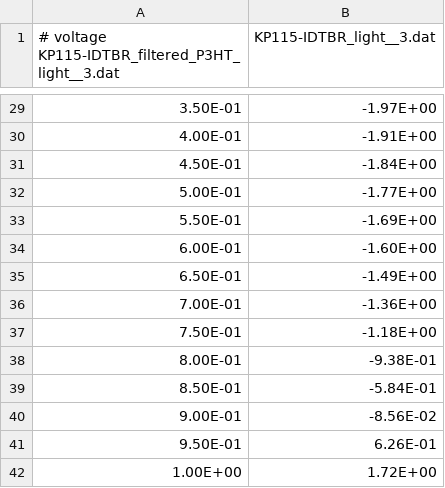
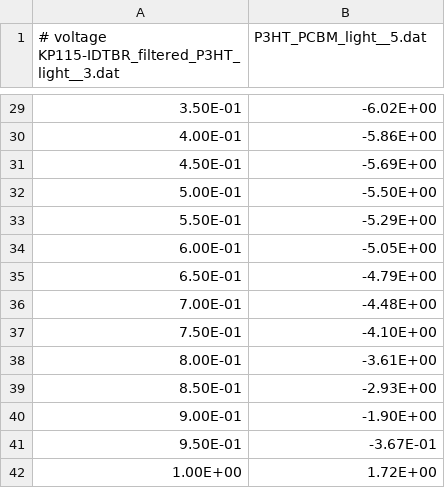
Before and after one commit to JulianKauth/JV-Analysis, a CSV file: jv-kp115idtbr.csv, drawn as a sheet; only a part is shown, gaps mark what is left out; the diff covers the shown part only.

```diff
--- a/jv-kp115idtbr.csv
+++ b/jv-kp115idtbr.csv
@@ -1 +1 @@
-# voltage   KP115-IDTBR_filtered_P3HT_light__3.dat	KP115-IDTBR_light__3.dat
+# voltage   KP115-IDTBR_filtered_P3HT_light__3.dat	P3HT_PCBM_light__5.dat
@@ -29,14 +29,14 @@
-3.50E-01	-1.97E+00
-4.00E-01	-1.91E+00
-4.50E-01	-1.84E+00
-5.00E-01	-1.77E+00
-5.50E-01	-1.69E+00
-6.00E-01	-1.60E+00
-6.50E-01	-1.49E+00
-7.00E-01	-1.36E+00
-7.50E-01	-1.18E+00
-8.00E-01	-9.38E-01
-8.50E-01	-5.84E-01
-9.00E-01	-8.56E-02
-9.50E-01	6.26E-01
+3.50E-01	-6.02E+00
+4.00E-01	-5.86E+00
+4.50E-01	-5.69E+00
+5.00E-01	-5.50E+00
+5.50E-01	-5.29E+00
+6.00E-01	-5.05E+00
+6.50E-01	-4.79E+00
+7.00E-01	-4.48E+00
+7.50E-01	-4.10E+00
+8.00E-01	-3.61E+00
+8.50E-01	-2.93E+00
+9.00E-01	-1.90E+00
+9.50E-01	-3.67E-01
 1.00E+00	1.72E+00
```
Also changed, not shown: 27 edited cells elsewhere in this file, jv-kp115idtbr-filtered.csv, 2 other files.
